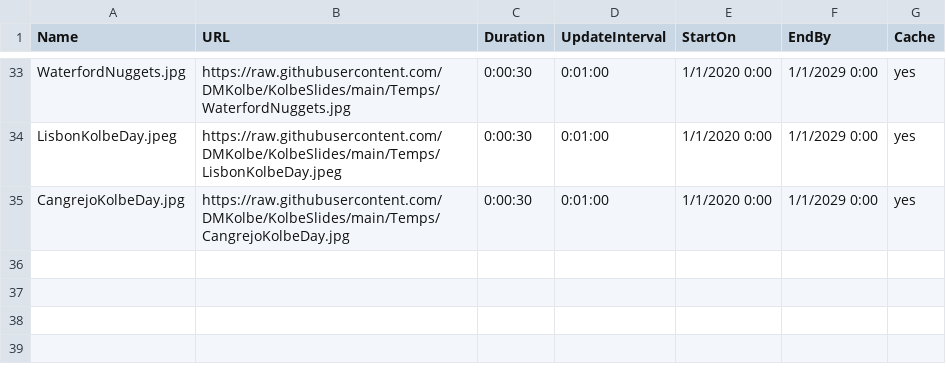
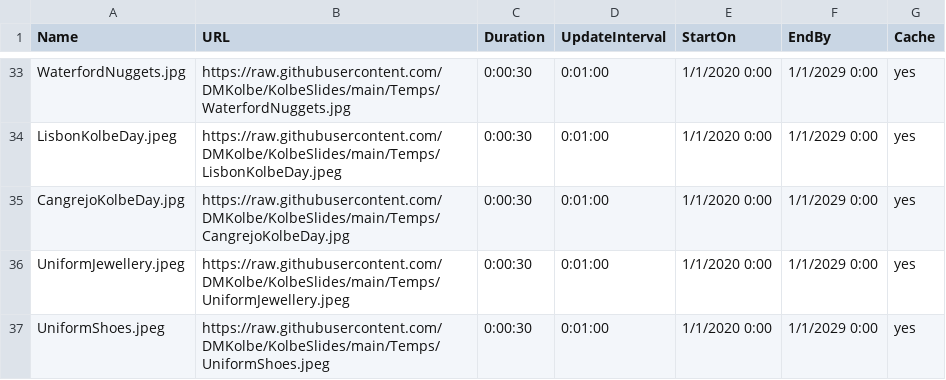
Before and after one commit to DMKolbe/KolbeSlides, a CSV file: Slides.csv, drawn as a sheet; only a part is shown, gaps mark what is left out.

Commit message:
Update Slides.csv

```diff
--- a/Slides.csv
+++ b/Slides.csv
@@ -35 +35,3 @@ LisbonKolbeDay.jpeg,https://raw.githubusercontent.com/DMKolbe/KolbeSlides/main/T
 CangrejoKolbeDay.jpg,https://raw.githubusercontent.com/DMKolbe/KolbeSlides/main/Temps/CangrejoKolbeDay.jpg,0:00:30,0:01:00,1/1/2020 0:00,1/1/2029 0:00,yes
+UniformJewellery.jpeg,https://raw.githubusercontent.com/DMKolbe/KolbeSlides/main/Temps/UniformJewellery.jpeg,0:00:30,0:01:00,1/1/2020 0:00,1/1/2029 0:00,yes
+UniformShoes.jpeg,https://raw.githubusercontent.com/DMKolbe/KolbeSlides/main/Temps/UniformShoes.jpeg,0:00:30,0:01:00,1/1/2020 0:00,1/1/2029 0:00,yes
```
